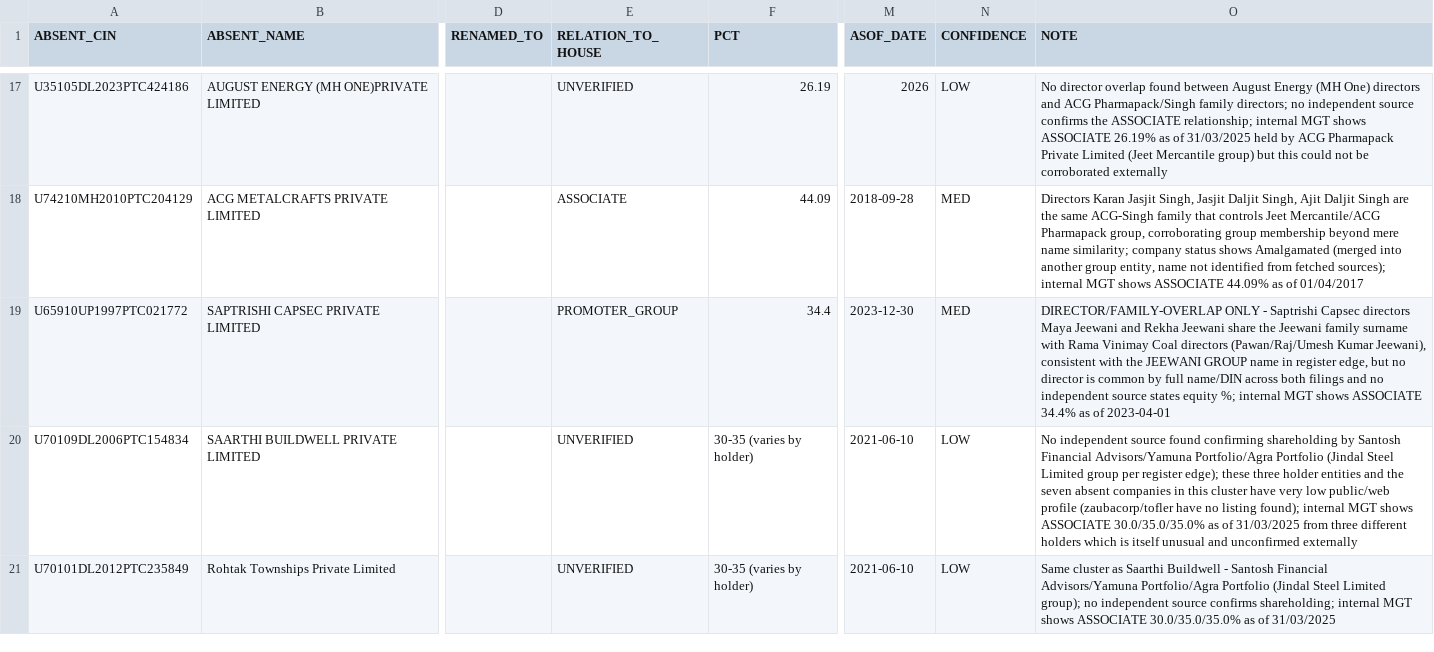
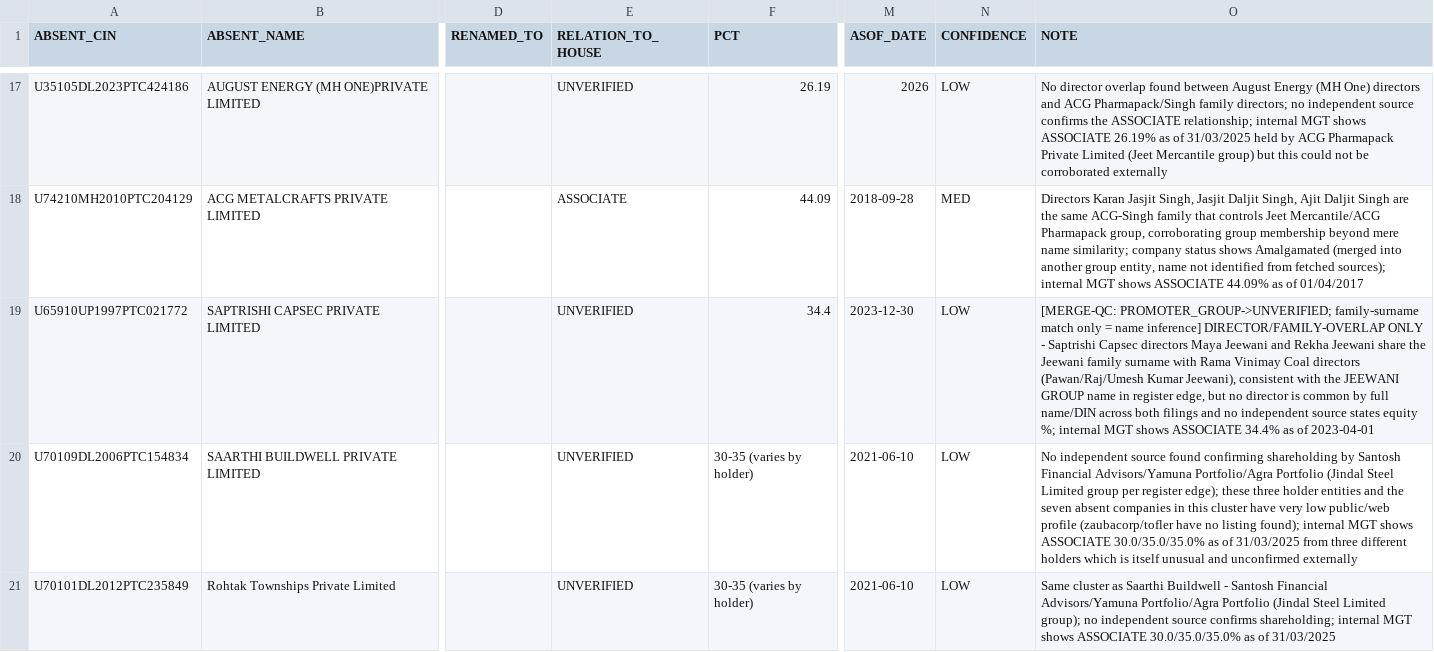
Before and after one commit to pavithra610-cell/claude, a CSV file: A3_ABSENT_LANE/cloud_blocks/BLOCK033_OUTPUT.csv, drawn as a sheet; only a part is shown, gaps mark what is left out; the diff names each change by its address in the sheet, - before the commit and + after, or states it on an @@ line.

```diff
--- a/A3_ABSENT_LANE/cloud_blocks/BLOCK033_OUTPUT.csv
+++ b/A3_ABSENT_LANE/cloud_blocks/BLOCK033_OUTPUT.csv
-E19 (RELATION_TO_HOUSE): PROMOTER_GROUP
+E19 (RELATION_TO_HOUSE): UNVERIFIED
-N19 (CONFIDENCE): MED
+N19 (CONFIDENCE): LOW
-O19 (NOTE): DIRECTOR/FAMILY-OVERLAP ONLY…
+O19 (NOTE): [MERGE-QC: PROMOTER_GROUP->UNVERIFIED; family-surname match only = name inference] DIRECTOR/FAMILY-OVERLAP ONLY…
```
Also changed, not shown: A3_ABSENT_LANE/cloud_blocks/BLOCK035_OUTPUT.csv, A3_ABSENT_LANE/cloud_blocks/BLOCK037_OUTPUT.csv, 2 other files.
